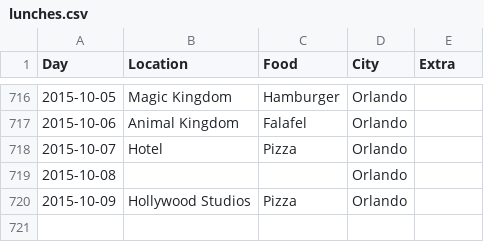
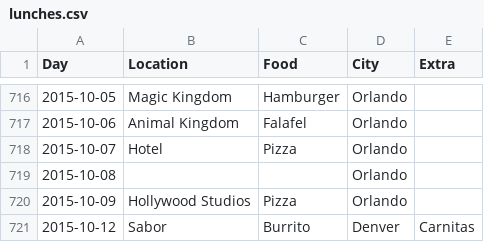
Before and after one commit to terrbearCodes/data, a CSV file: lunches.csv, drawn as a sheet; only a part is shown, gaps mark what is left out; the diff names each change by its address in the sheet, - before the commit and + after, or states it on an @@ line.

Commit message:
Monday

```diff
--- a/lunches.csv
+++ b/lunches.csv
+row 721: 2015-10-12 | Sabor | Burrito | Denver | Carnitas
```
